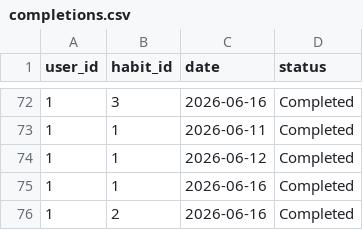
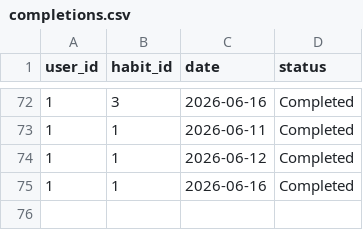
Before and after one commit to liyamariasujith/my-first-project-TaskArcade, a CSV file: data/completions.csv, drawn as a sheet; only a part is shown, gaps mark what is left out.

```diff
--- a/data/completions.csv
+++ b/data/completions.csv
@@ -75,2 +75 @@ user_id,habit_id,date,status
 1,1,2026-06-16,Completed
-1,2,2026-06-16,Completed
```
Also changed, not shown: data/habits.csv, 3 other files.
